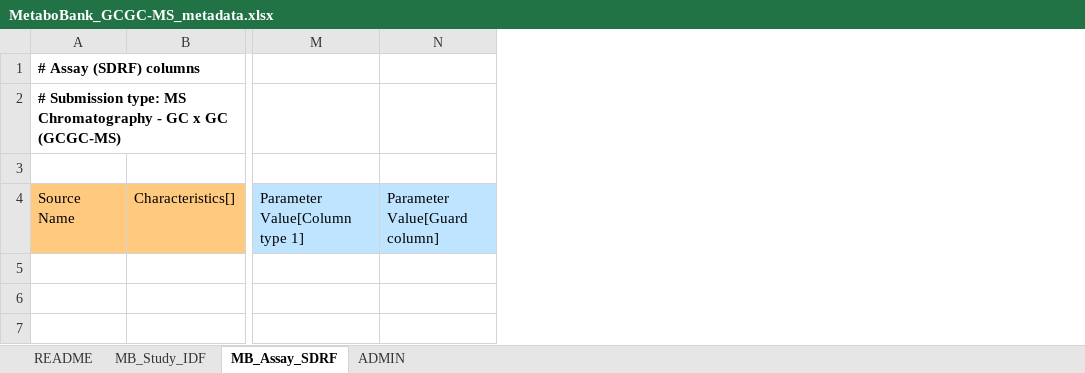
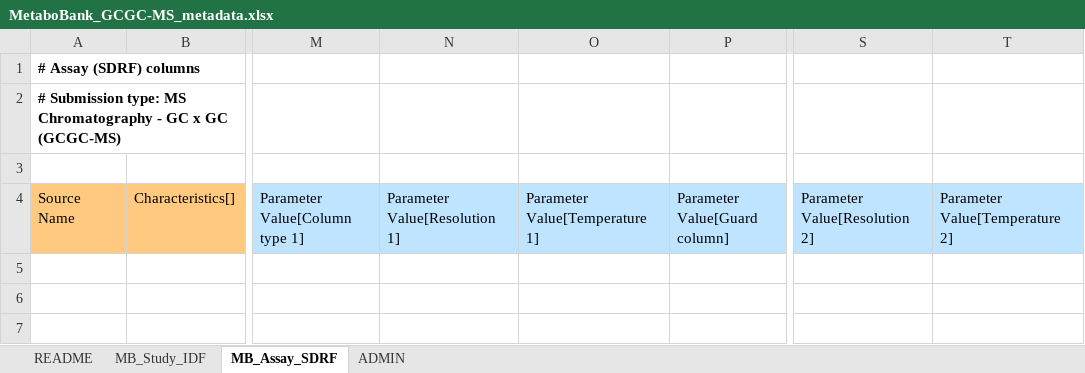
Before and after one commit to ddbj/pub, an Excel workbook: docs/metabobank/metadata_excel/MetaboBank_GCGC-MS_metadata.xlsx, sheet MB_Assay_SDRF, drawn as a sheet; only a part is shown, gaps mark what is left out; values as stored, in another font and other column widths than the file's, no borders; the diff names each change by its address in the sheet, - before the commit and + after, or states it on an @@ line.

```diff
--- a/docs/metabobank/metadata_excel/MetaboBank_GCGC-MS_metadata.xlsx (sheet MB_Assay_SDRF)
+++ b/docs/metabobank/metadata_excel/MetaboBank_GCGC-MS_metadata.xlsx (sheet MB_Assay_SDRF)
+column N, row 4: Parameter Value[Resolution 1]
+column O, row 4: Parameter Value[Temperature 1]
+column S, row 4: Parameter Value[Resolution 2]
+column T, row 4: Parameter Value[Temperature 2]
```
Also changed, not shown: sheet README, docs/metabobank/metadata_excel/MetaboBank_GC-FID-MS_metadata.xlsx, docs/metabobank/metadata_excel/MetaboBank_GC-MS_metadata.xlsx, 2 other files.
